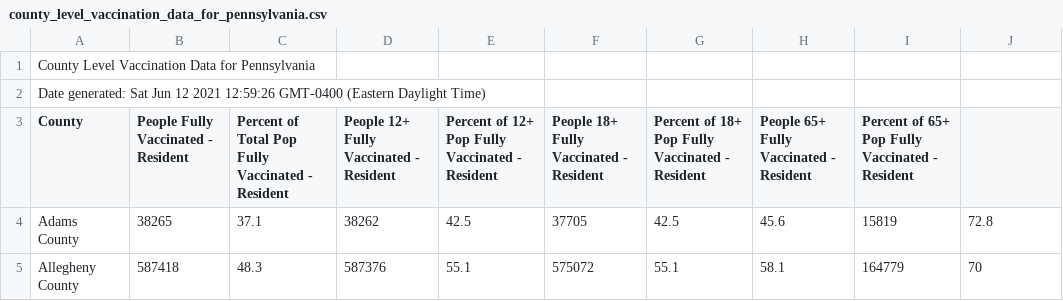
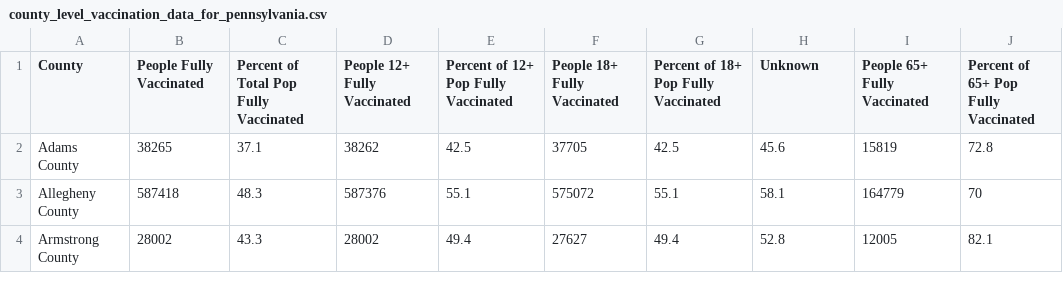
Before and after one commit to cob224/stemsi, a CSV file: county_level_vaccination_data_for_pennsylvania.csv, drawn as a sheet; only a part is shown; the shorter side is filled out with more unchanged rows.

Commit message:
Update county_level_vaccination_data_for_pennsylvania.csv

```diff
--- a/county_level_vaccination_data_for_pennsylvania.csv
+++ b/county_level_vaccination_data_for_pennsylvania.csv
@@ -1,4 +1,2 @@
-County Level Vaccination Data for Pennsylvania
-Date generated: Sat Jun 12 2021 12:59:26 GMT-0400 (Eastern Daylight Time)
-County,People Fully Vaccinated - Resident,Percent of Total Pop Fully Vaccinated - Resident,People 12+ Fully Vaccinated - Resident,Percent of 12+ Pop Fully Vaccinated - Resident,People 18+ Fully Vaccinated - Resident,Percent of 18+ Pop Fully Vaccinated - Resident,People 65+ Fully Vaccinated - Resident,Percent of 65+ Pop Fully Vaccinated - Resident
+County,People Fully Vaccinated,Percent of Total Pop Fully Vaccinated,People 12+ Fully Vaccinated,Percent of 12+ Pop Fully Vaccinated,People 18+ Fully Vaccinated,Percent of 18+ Pop Fully Vaccinated,Unknown,People 65+ Fully Vaccinated,Percent of 65+ Pop Fully Vaccinated
 Adams County,38265,37.1,38262,42.5,37705,42.5,45.6,15819,72.8
```
